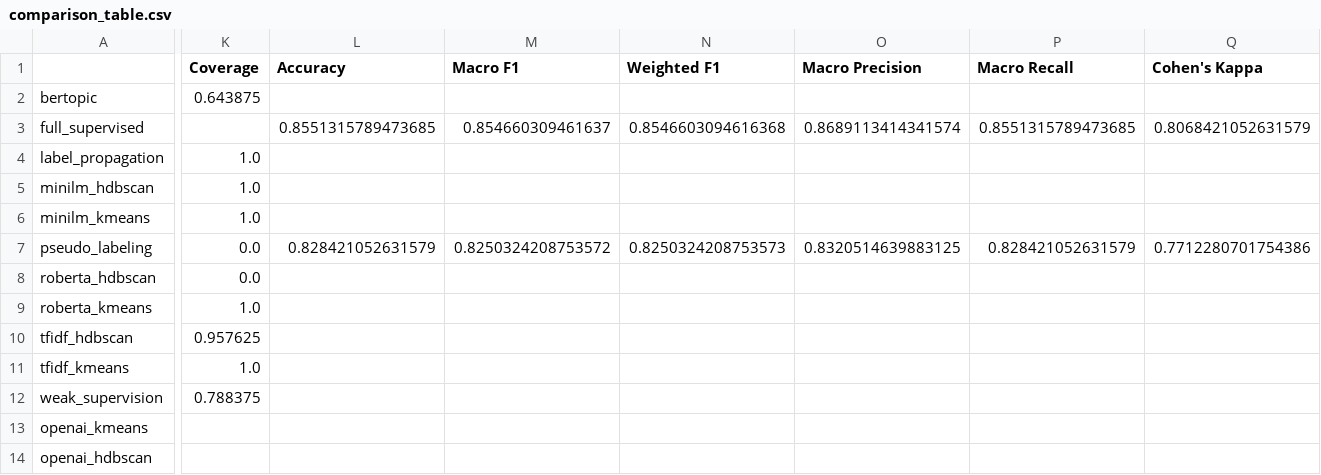
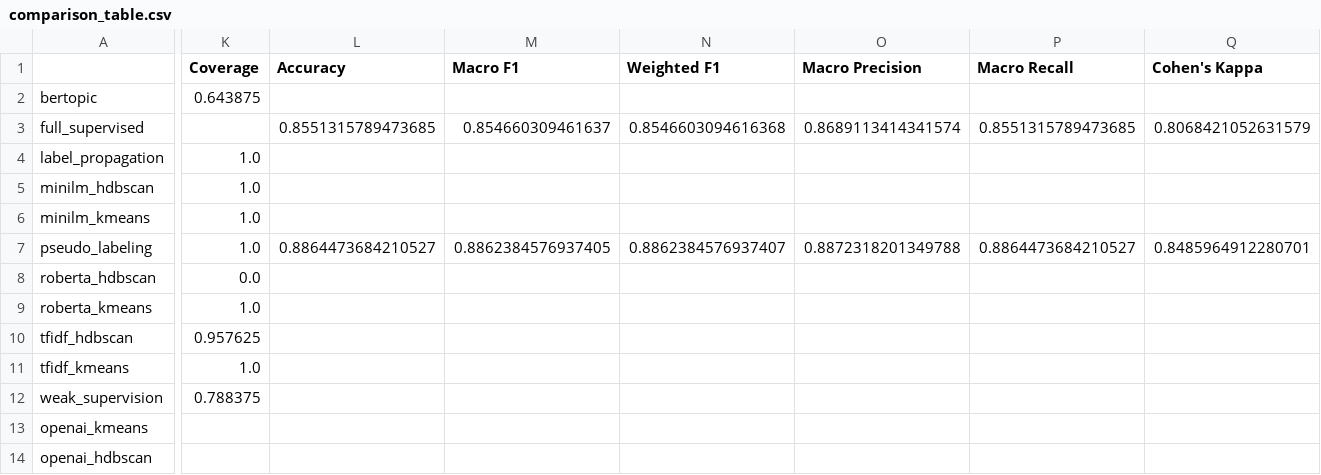
Before and after one commit to dg-ng/auto-labelling, a CSV file: results/comparison_table.csv, drawn as a sheet; only a part is shown, gaps mark what is left out; the diff names each change by its address in the sheet, - before the commit and + after, or states it on an @@ line.

Commit message:
Fix pseudo-labeling stall: lower confidence threshold, widen sample size
Two bounded experiments in 05_pseudo_labeling.ipynb, isolated from
utils.config so 06_full_supervised_baseline is unaffected:

1. confidence_threshold 0.90 -> 0.60 at the existing CLASSIFIER_SAMPLE_SIZE
   (150): confirmed the threshold was the actual bottleneck, not sample
   size. 0% -> 72.8% pool coverage, 91.2% label accuracy, test accuracy
   82.8% -> 84.9%.

2. Also widened to a notebook-local PSEUDO_LABEL_SAMPLE_SIZE=400 (well
   under the historical 500-row timeout): reached 96.75% coverage in a
   single round, 90.4% label accuracy, test accuracy 88.6% - now the best
   method in the comparison table, ahead of full_supervised (85.5%) and
   label_propagation (87.2% label accuracy).

Refreshed results/comparison_table.csv via 07_comparison.ipynb.

```diff
--- a/results/comparison_table.csv
+++ b/results/comparison_table.csv
-K7 (Coverage): 0.0
+K7 (Coverage): 1.0
-L7 (Accuracy): 0.828421052631579
+L7 (Accuracy): 0.8864473684210527
-M7 (Macro F1): 0.8250324208753572
+M7 (Macro F1): 0.8862384576937405
-N7 (Weighted F1): 0.8250324208753573
+N7 (Weighted F1): 0.8862384576937407
-O7 (Macro Precision): 0.8320514639883125
+O7 (Macro Precision): 0.8872318201349788
-P7 (Macro Recall): 0.828421052631579
+P7 (Macro Recall): 0.8864473684210527
-Q7 (Cohen's Kappa): 0.7712280701754386
+Q7 (Cohen's Kappa): 0.8485964912280701
```
Also changed, not shown: 2 other files.
